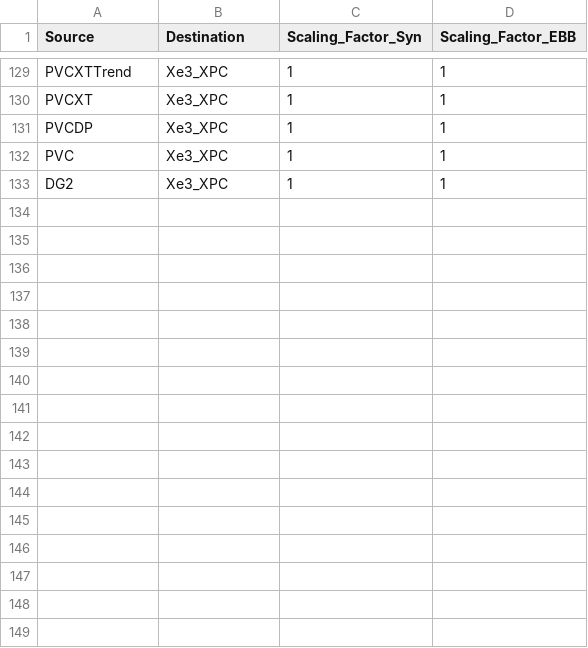
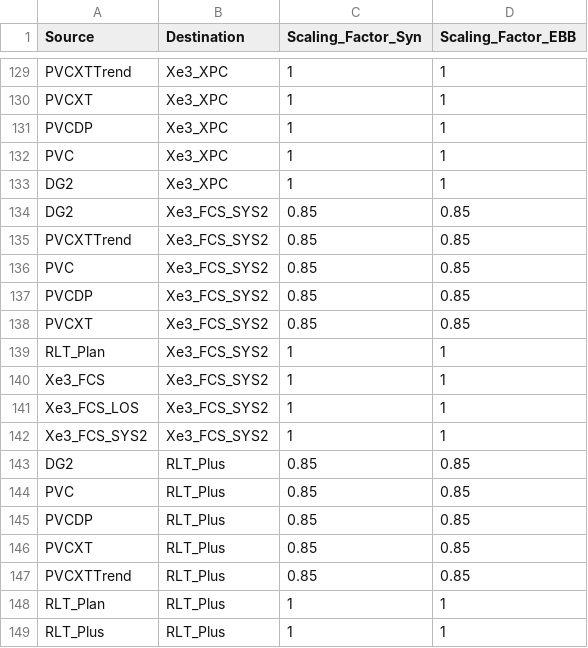
Before and after one commit to tushgarg20/Alps-ci-cd, a CSV file: Inputs/process_cam.csv, drawn as a sheet; only a part is shown, gaps mark what is left out; the diff names each change by its address in the sheet, - before the commit and + after, or states it on an @@ line.

```diff
--- a/Inputs/process_cam.csv
+++ b/Inputs/process_cam.csv
+row 134: DG2 | Xe3_FCS_SYS2 | 0.85 | 0.85
+row 135: PVCXTTrend | Xe3_FCS_SYS2 | 0.85 | 0.85
+row 136: PVC | Xe3_FCS_SYS2 | 0.85 | 0.85
+row 137: PVCDP | Xe3_FCS_SYS2 | 0.85 | 0.85
+row 138: PVCXT | Xe3_FCS_SYS2 | 0.85 | 0.85
+row 139: RLT_Plan | Xe3_FCS_SYS2 | 1 | 1
+row 140: Xe3_FCS | Xe3_FCS_SYS2 | 1 | 1
+row 141: Xe3_FCS_LOS | Xe3_FCS_SYS2 | 1 | 1
+row 142: Xe3_FCS_SYS2 | Xe3_FCS_SYS2 | 1 | 1
+row 143: DG2 | RLT_Plus | 0.85 | 0.85
+row 144: PVC | RLT_Plus | 0.85 | 0.85
+row 145: PVCDP | RLT_Plus | 0.85 | 0.85
+row 146: PVCXT | RLT_Plus | 0.85 | 0.85
+row 147: PVCXTTrend | RLT_Plus | 0.85 | 0.85
+row 148: RLT_Plan | RLT_Plus | 1 | 1
+row 149: RLT_Plus | RLT_Plus | 1 | 1
```
Also changed, not shown: Inputs/cdyn.csv, Inputs/stepping.csv, 13 other files.
